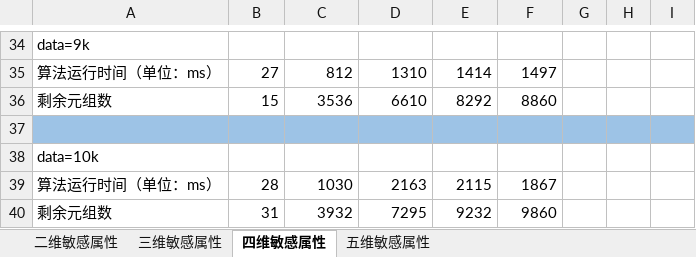
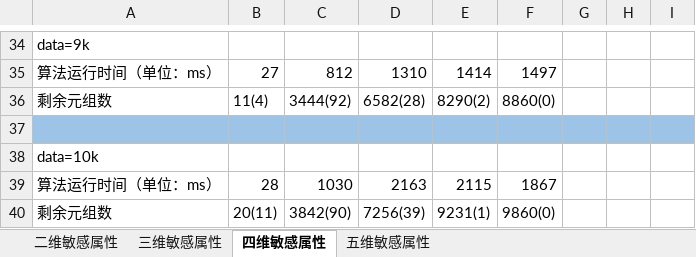
Before and after one commit to Gonjan/MSDP, an Excel workbook: 实验数据结果记录.xlsx, sheet 四维敏感属性, drawn as a sheet; only a part is shown, gaps mark what is left out; values as stored, in another font and other column widths than the file's, no borders; the diff covers the shown part only; the diff names each change by its address in the sheet, - before the commit and + after, or states it on an @@ line.

```diff
--- a/实验数据结果记录.xlsx (sheet 四维敏感属性)
+++ b/实验数据结果记录.xlsx (sheet 四维敏感属性)
-B36: 15
+B36: 11(4)
-C36: 3536
+C36: 3444(92)
-D36: 6610
+D36: 6582(28)
-E36: 8292
+E36: 8290(2)
-F36: 8860
+F36: 8860(0)
-B40: 31
+B40: 20(11)
-C40: 3932
+C40: 3842(90)
-D40: 7295
+D40: 7256(39)
-E40: 9232
+E40: 9231(1)
-F40: 9860
+F40: 9860(0)
```
Also changed, not shown: 3 added rows, 3 removed rows and 26 edited cells elsewhere in this sheet, sheet 二维敏感属性, sheet 三维敏感属性, sheet 五维敏感属性.
